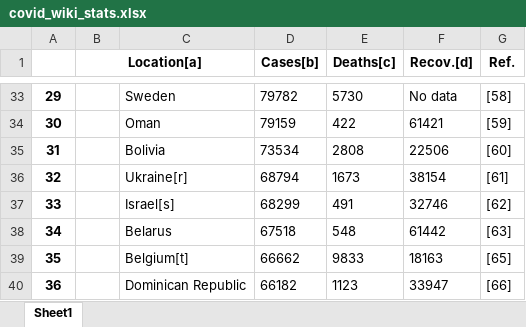
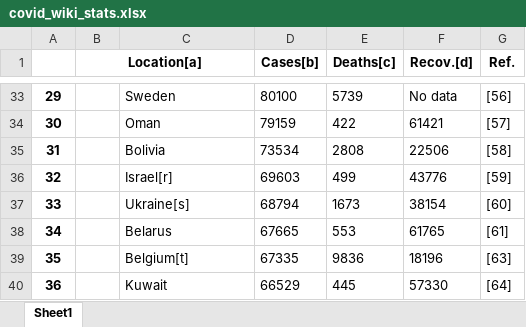
Before and after one commit to techsparksguru/data_ai_for_all, an Excel workbook: class1_explore/scrapers/covid_wiki_stats.xlsx, sheet Sheet1, drawn as a sheet; only a part is shown, gaps mark what is left out; values as stored, in another font and other column widths than the file's, no borders; the diff covers the shown part only; the diff names each change by its address in the sheet, - before the commit and + after, or states it on an @@ line.

```diff
--- a/class1_explore/scrapers/covid_wiki_stats.xlsx (sheet Sheet1)
+++ b/class1_explore/scrapers/covid_wiki_stats.xlsx (sheet Sheet1)
-D33 (Cases[b]): 79782
+D33 (Cases[b]): 80100
-E33 (Deaths[c]): 5730
+E33 (Deaths[c]): 5739
-G33 (Ref.): [58]
+G33 (Ref.): [56]
-G34 (Ref.): [59]
+G34 (Ref.): [57]
-G35 (Ref.): [60]
+G35 (Ref.): [58]
-C36: Ukraine[r]
+C36: Israel[r]
-D36 (Cases[b]): 68794
+D36 (Cases[b]): 69603
-E36 (Deaths[c]): 1673
+E36 (Deaths[c]): 499
-F36 (Recov.[d]): 38154
+F36 (Recov.[d]): 43776
-G36 (Ref.): [61]
+G36 (Ref.): [59]
-C37: Israel[s]
+C37: Ukraine[s]
-D37 (Cases[b]): 68299
+D37 (Cases[b]): 68794
-E37 (Deaths[c]): 491
+E37 (Deaths[c]): 1673
-F37 (Recov.[d]): 32746
+F37 (Recov.[d]): 38154
-G37 (Ref.): [62]
+G37 (Ref.): [60]
-D38 (Cases[b]): 67518
+D38 (Cases[b]): 67665
-E38 (Deaths[c]): 548
+E38 (Deaths[c]): 553
-F38 (Recov.[d]): 61442
+F38 (Recov.[d]): 61765
-G38 (Ref.): [63]
+G38 (Ref.): [61]
-D39 (Cases[b]): 66662
+D39 (Cases[b]): 67335
-E39 (Deaths[c]): 9833
+E39 (Deaths[c]): 9836
-F39 (Recov.[d]): 18163
+F39 (Recov.[d]): 18196
-G39 (Ref.): [65]
+G39 (Ref.): [63]
-C40: Dominican Republic
+C40: Kuwait
-D40 (Cases[b]): 66182
+D40 (Cases[b]): 66529
-E40 (Deaths[c]): 1123
+E40 (Deaths[c]): 445
-F40 (Recov.[d]): 33947
+F40 (Recov.[d]): 57330
-G40 (Ref.): [66]
+G40 (Ref.): [64]
```
Also changed, not shown: 421 edited cells elsewhere in this sheet, 6 other files.
